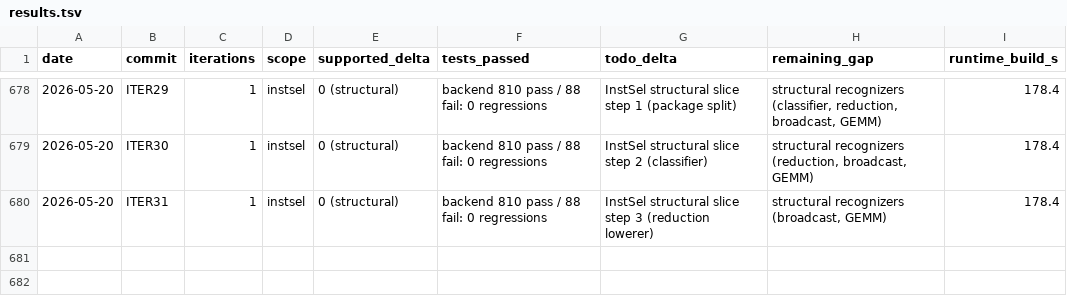
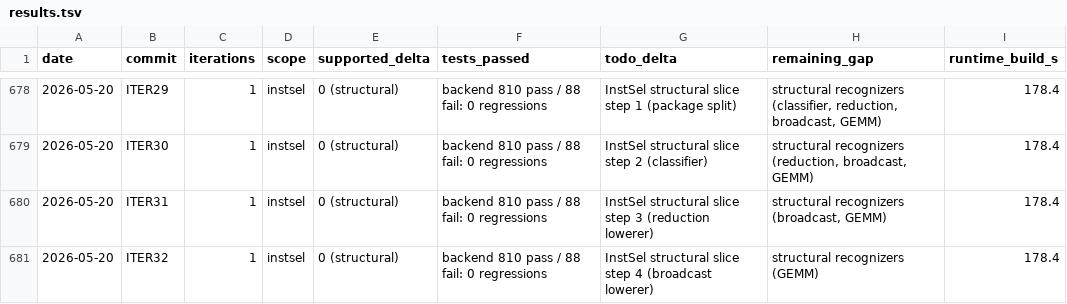
Before and after one commit to hanw/tinytpu, a TSV file: results.tsv, drawn as a sheet; only a part is shown, gaps mark what is left out.

Commit message:
instsel: broadcast lowerer (structural slice step 4)

```diff
--- a/results.tsv
+++ b/results.tsv
@@ -680 +680,2 @@ date	commit	iterations	scope	supported_delta	tests_passed	todo_delta	remaining_g
 2026-05-20	ITER31	1	instsel	0 (structural)	backend 810 pass / 88 fail: 0 regressions	InstSel structural slice step 3 (reduction lowerer)	structural recognizers (broadcast, GEMM)	178.4
+2026-05-20	ITER32	1	instsel	0 (structural)	backend 810 pass / 88 fail: 0 regressions	InstSel structural slice step 4 (broadcast lowerer)	structural recognizers (GEMM)	178.4
```
Also changed, not shown: 1 other file.
